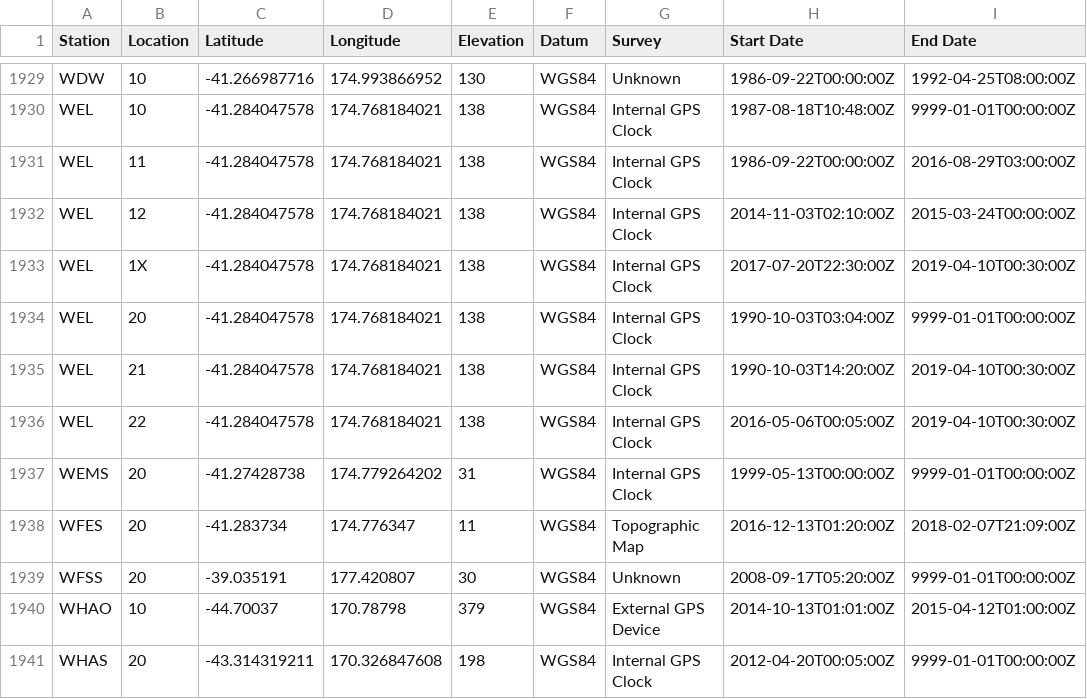
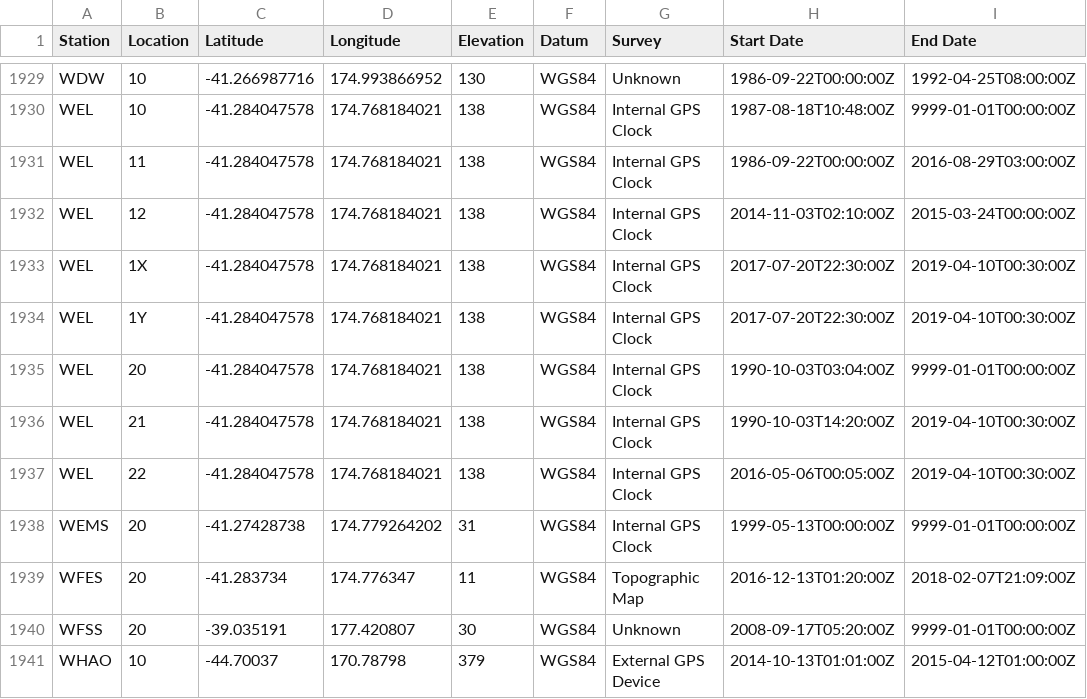
Before and after one commit to GeoNet/delta, a CSV file: network/sites.csv, drawn as a sheet; only a part is shown, gaps mark what is left out; the shorter side is filled out with more unchanged rows.

Commit message:
Update sites.csv for WEL
create an entry for 1Y -details similar with 1X

```diff
--- a/network/sites.csv
+++ b/network/sites.csv
@@ -1933,2 +1933,3 @@ WEL,12,-41.284047578,174.768184021,138,WGS84,Internal GPS Clock,2014-11-03T02:10
 WEL,1X,-41.284047578,174.768184021,138,WGS84,Internal GPS Clock,2017-07-20T22:30:00Z,2019-04-10T00:30:00Z
+WEL,1Y,-41.284047578,174.768184021,138,WGS84,Internal GPS Clock,2017-07-20T22:30:00Z,2019-04-10T00:30:00Z
 WEL,20,-41.284047578,174.768184021,138,WGS84,Internal GPS Clock,1990-10-03T03:04:00Z,9999-01-01T00:00:00Z
```
